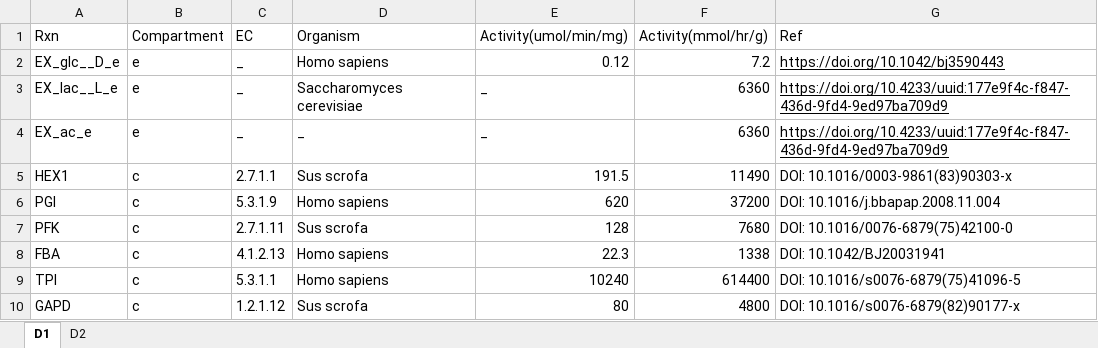
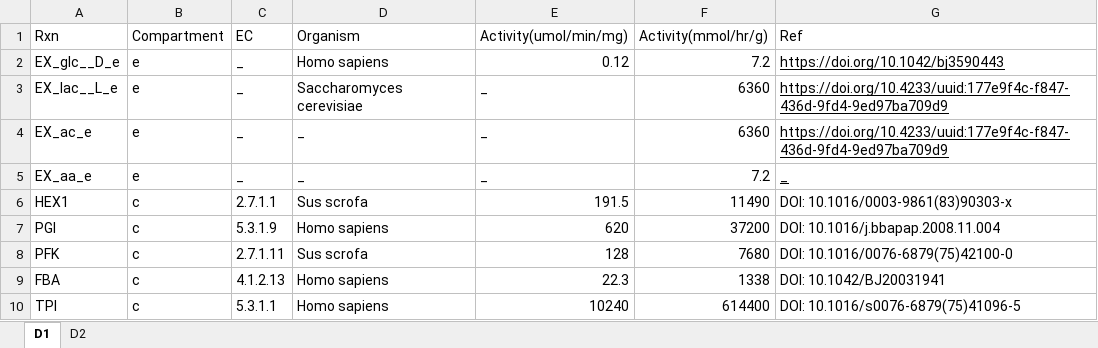
Before and after one commit to SizheQiu/PigGEM2025, an Excel workbook: data/gems/Parameters.xlsx, sheet D1, drawn as a sheet; only a part is shown; the shorter side is filled out with more unchanged rows; values as stored, in another font and other column widths than the file's, no borders; the diff names each change by its address in the sheet, - before the commit and + after, or states it on an @@ line.

```diff
--- a/data/gems/Parameters.xlsx (sheet D1)
+++ b/data/gems/Parameters.xlsx (sheet D1)
+row 5: EX_aa_e | e | _ | _ | _ | 7.2 | _
```
Also changed, not shown: 3 other files.
